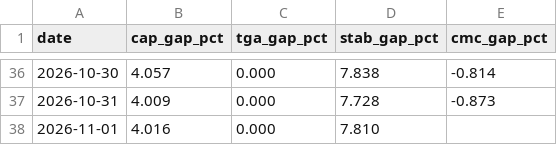
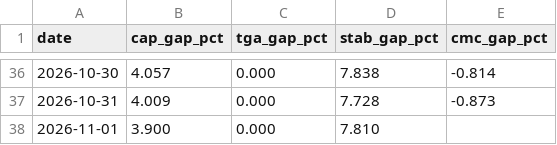
Before and after one commit to capitalflowai-app/capitalflowai-app.github.io, a CSV file: kontrola/zgodnosc.csv, drawn as a sheet; only a part is shown, gaps mark what is left out.

```diff
--- a/kontrola/zgodnosc.csv
+++ b/kontrola/zgodnosc.csv
@@ -37,2 +37,2 @@ date,cap_gap_pct,tga_gap_pct,stab_gap_pct,cmc_gap_pct
 2026-10-31,4.009,0.000,7.728,-0.873
-2026-11-01,4.016,0.000,7.810,
+2026-11-01,3.900,0.000,7.810,
```
Also changed, not shown: 3 other files.
